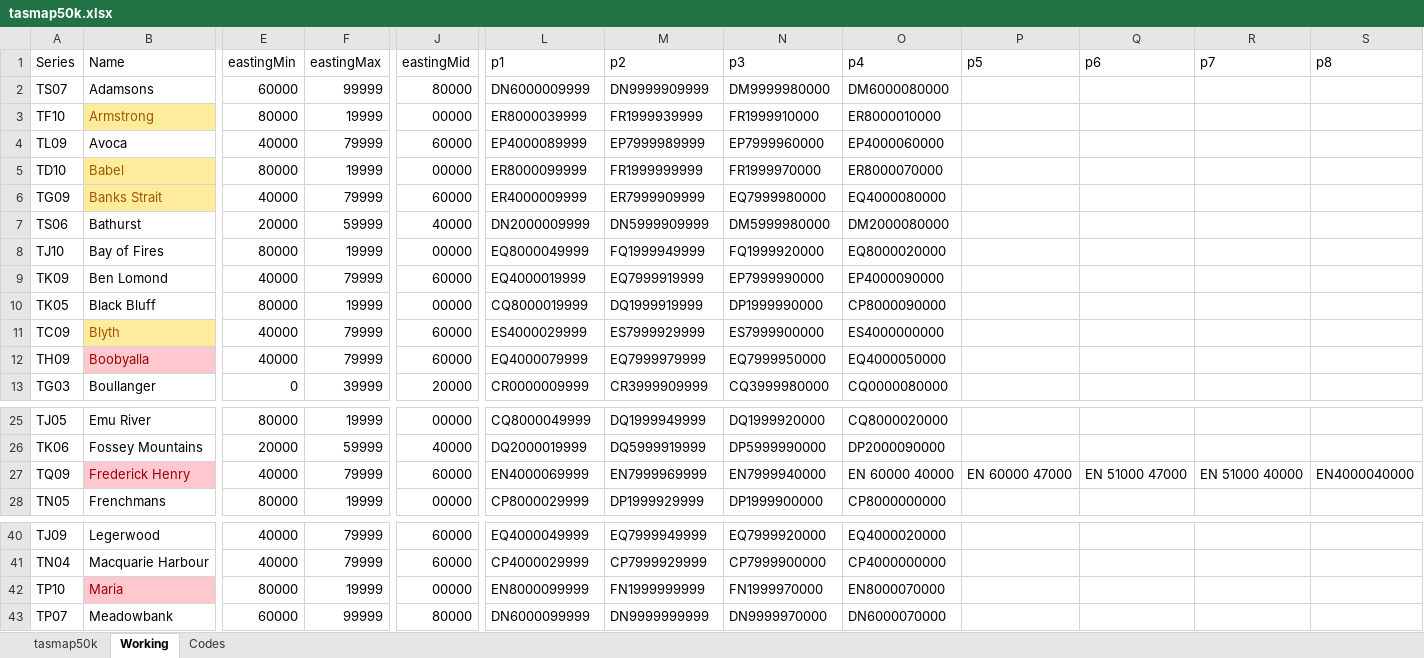
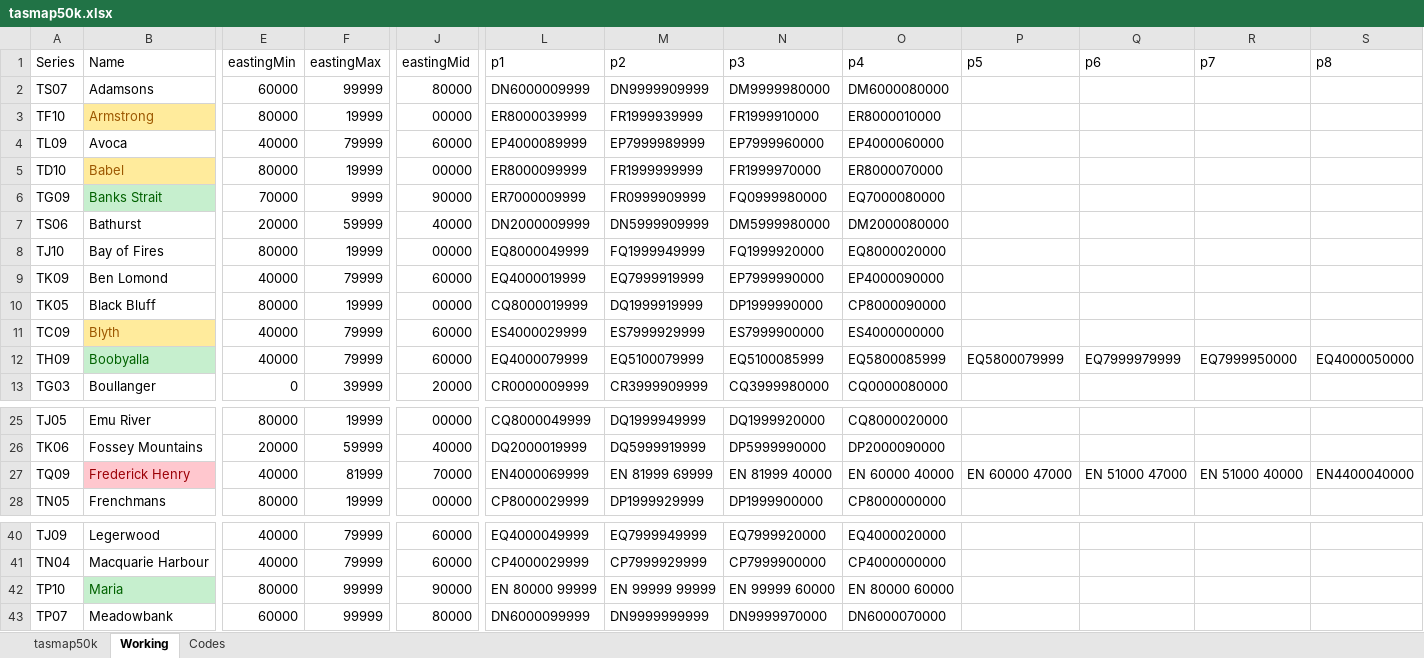
Before and after one commit to akladnig/Peak-Bagger, an Excel workbook: assets/tasmap50k.xlsx, sheet Working, drawn as a sheet; only a part is shown, gaps mark what is left out; values as stored, in another font and other column widths than the file's, no borders; the diff covers the shown part only; the diff names each change by its address in the sheet, - before the commit and + after, or states it on an @@ line.

```diff
--- a/assets/tasmap50k.xlsx (sheet Working)
+++ b/assets/tasmap50k.xlsx (sheet Working)
@@ B6 fill: #FFEB9C → #C6EFCE, text colour: #9C5700 → #006100 @@
-E6 (eastingMin): 40000
+E6 (eastingMin): 70000
-F6 (eastingMax): 79999
+F6 (eastingMax): 9999
-J6 (eastingMid): 60000
+J6 (eastingMid): 90000
-L6 (p1): ER4000009999
+L6 (p1): ER7000009999
-M6 (p2): ER7999909999
+M6 (p2): FR0999909999
-N6 (p3): EQ7999980000
+N6 (p3): FQ0999980000
-O6 (p4): EQ4000080000
+O6 (p4): EQ7000080000
@@ B12 fill: #FFC7CE → #C6EFCE, text colour: #9C0006 → #006100 @@
-M12 (p2): EQ7999979999
+M12 (p2): EQ5100079999
-N12 (p3): EQ7999950000
+N12 (p3): EQ5100085999
-O12 (p4): EQ4000050000
+O12 (p4): EQ5800085999
-P12 (p5): (empty)
+P12 (p5): EQ5800079999
-Q12 (p6): (empty)
+Q12 (p6): EQ7999979999
-R12 (p7): (empty)
+R12 (p7): EQ7999950000
-S12 (p8): (empty)
+S12 (p8): EQ4000050000
-F27 (eastingMax): 79999
+F27 (eastingMax): 81999
-J27 (eastingMid): 60000
+J27 (eastingMid): 70000
-M27 (p2): EN7999969999
+M27 (p2): EN 81999 69999
-N27 (p3): EN7999940000
+N27 (p3): EN 81999 40000
-S27 (p8): EN4000040000
+S27 (p8): EN4400040000
@@ B42 fill: #FFC7CE → #C6EFCE, text colour: #9C0006 → #006100 @@
-F42 (eastingMax): 19999
+F42 (eastingMax): 99999
-J42 (eastingMid): 00000
+J42 (eastingMid): 90000
-L42 (p1): EN8000099999
+L42 (p1): EN 80000 99999
-M42 (p2): FN1999999999
+M42 (p2): EN 99999 99999
-N42 (p3): FN1999970000
+N42 (p3): EN 99999 60000
-O42 (p4): EN8000070000
+O42 (p4): EN 80000 60000
```
Also changed, not shown: 11 edited cells and cell formats elsewhere in this sheet, 2 other files.
